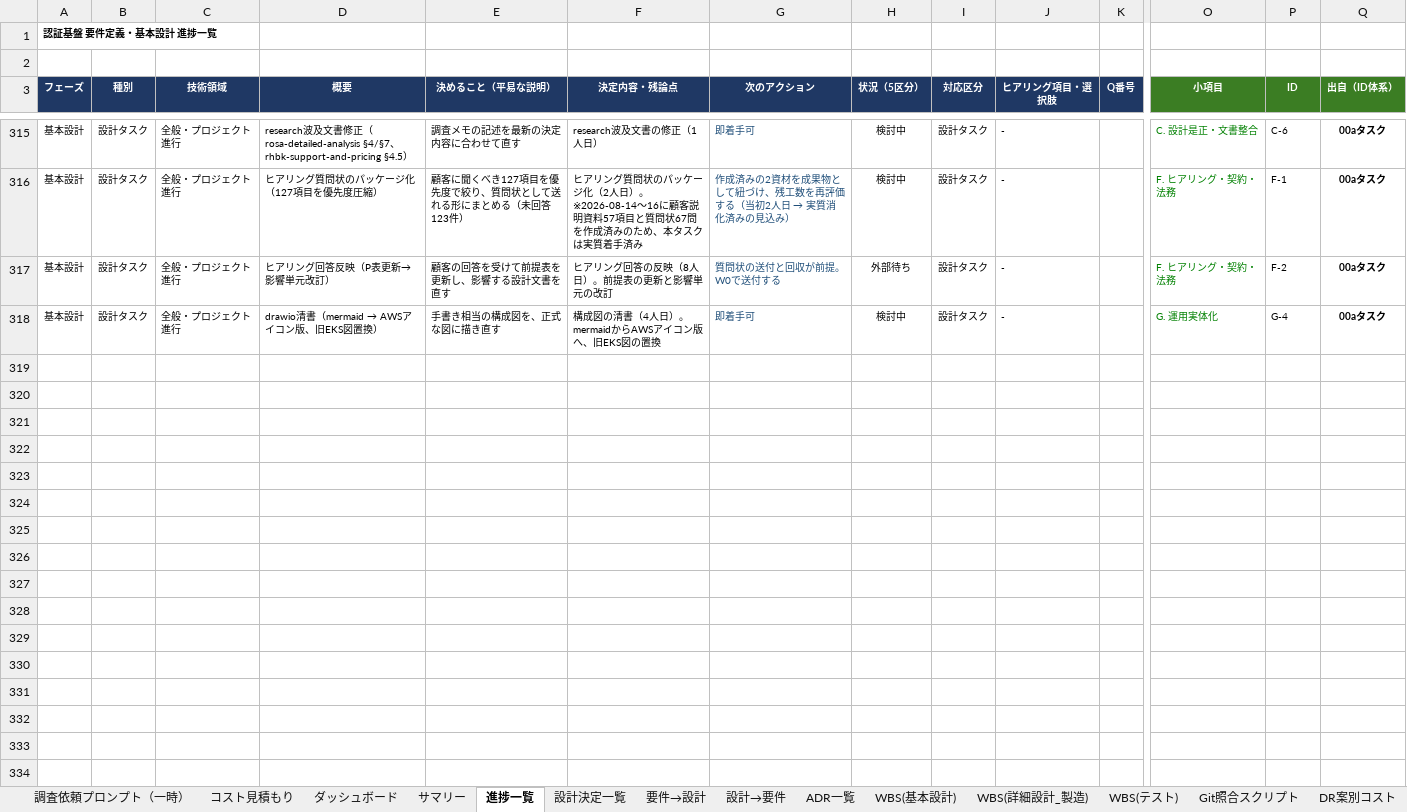
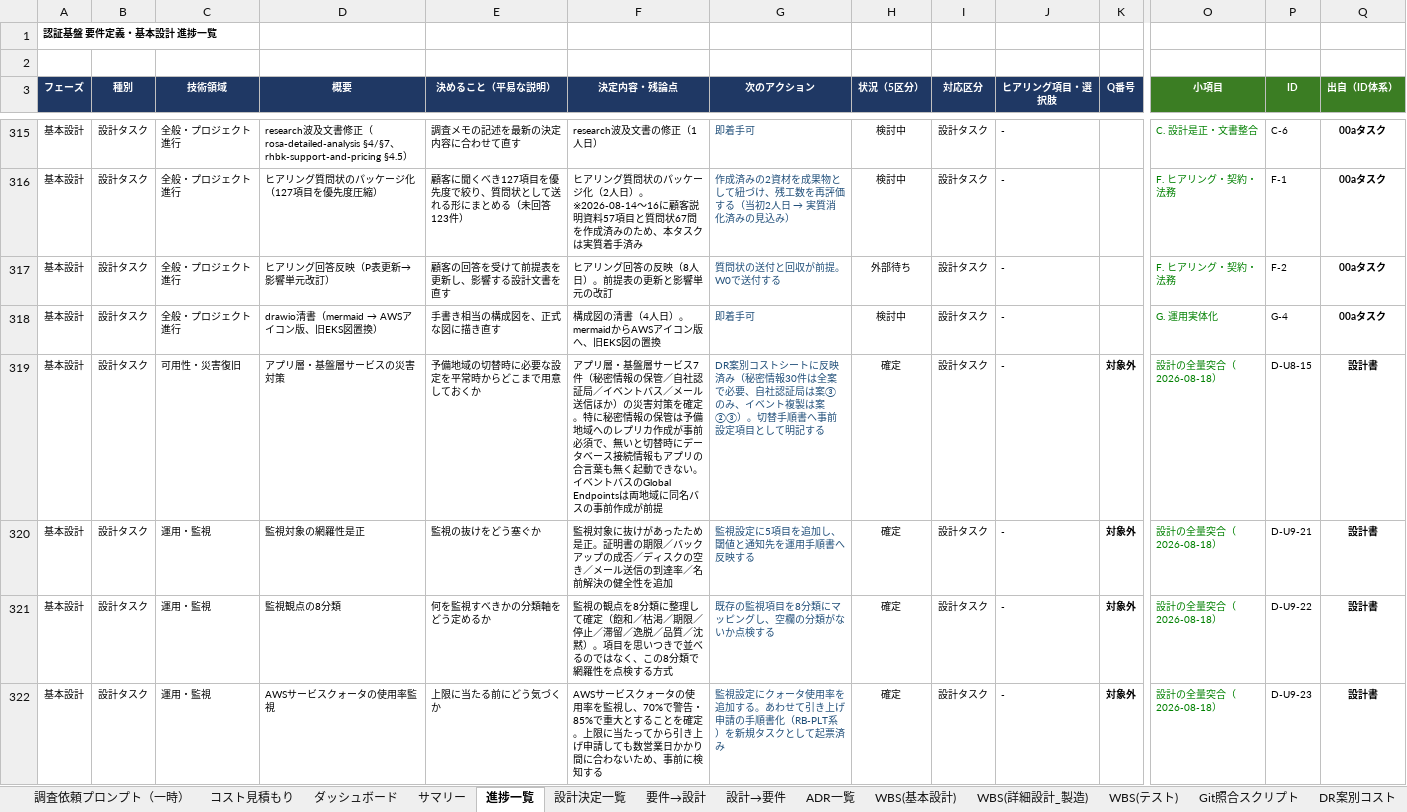
Before and after one commit to suepie/aws-atuh-poc, an Excel workbook: doc/excel/認証タスク.xlsx, sheet 進捗一覧, drawn as a sheet; only a part is shown, gaps mark what is left out; values as stored, in another font and other column widths than the file's, no borders; conditional formats not drawn; rows hold the shown columns only; the diff covers the shown part only; the diff names each change by its address in the sheet, - before the commit and + after, or states it on an @@ line.

```diff
--- a/doc/excel/認証タスク.xlsx (sheet 進捗一覧)
+++ b/doc/excel/認証タスク.xlsx (sheet 進捗一覧)
+row 319: 基本設計 | 設計タスク | 可用性・災害復旧 | アプリ層・基盤層サービスの災害対策 | 予備地域の切替時に必要な設定を平常時からどこまで用意しておくか | アプリ層・基盤層サービス7件（秘密情報の保管／自社認証局／イベントバス／メール送信ほか）の災害対策を確定。特に秘密情報の保管は予備地域へのレプリカ作成が事前必須で、無いと切替時にデータベース接続情報もアプリの合言葉も無く起動できない。イベントバスのGlobal Endpointsは両地域に同名バスの事前作成が前提 | DR案別コストシートに反映済み（秘密情報30件は全案で必要、自社認証局は案③のみ、イベント複製は案②③）。切替手順書へ事前設定項目として明記する | 確定 | 設計タスク | - | 対象外 | 設計の全量突合（2026-08-18） | D-U8-15 | 設計書
+row 320: 基本設計 | 設計タスク | 運用・監視 | 監視対象の網羅性是正 | 監視の抜けをどう塞ぐか | 監視対象に抜けがあったため是正。証明書の期限／バックアップの成否／ディスクの空き／メール送信の到達率／名前解決の健全性を追加 | 監視設定に5項目を追加し、閾値と通知先を運用手順書へ反映する | 確定 | 設計タスク | - | 対象外 | 設計の全量突合（2026-08-18） | D-U9-21 | 設計書
+row 321: 基本設計 | 設計タスク | 運用・監視 | 監視観点の8分類 | 何を監視すべきかの分類軸をどう定めるか | 監視の観点を8分類に整理して確定（飽和／枯渇／期限／停止／滞留／逸脱／品質／沈黙）。項目を思いつきで並べるのではなく、この8分類で網羅性を点検する方式 | 既存の監視項目を8分類にマッピングし、空欄の分類がないか点検する | 確定 | 設計タスク | - | 対象外 | 設計の全量突合（2026-08-18） | D-U9-22 | 設計書
+row 322: 基本設計 | 設計タスク | 運用・監視 | AWSサービスクォータの使用率監視 | 上限に当たる前にどう気づくか | AWSサービスクォータの使用率を監視し、70%で警告・85%で重大とすることを確定。上限に当たってから引き上げ申請しても数営業日かかり間に合わないため、事前に検知する | 監視設定にクォータ使用率を追加する。あわせて引き上げ申請の手順書化（RB-PLT系）を新規タスクとして起票済み | 確定 | 設計タスク | - | 対象外 | 設計の全量突合（2026-08-18） | D-U9-23 | 設計書
```
Also changed, not shown: 4 added rows elsewhere in this sheet, sheet DR案別コスト, sheet コスト見積もり, sheet ダッシュボード, sheet ADR一覧, sheet サマリー, other sheet tabs, formulas that keep their value, doc/excel/apipf.xlsx, 7 other files.
